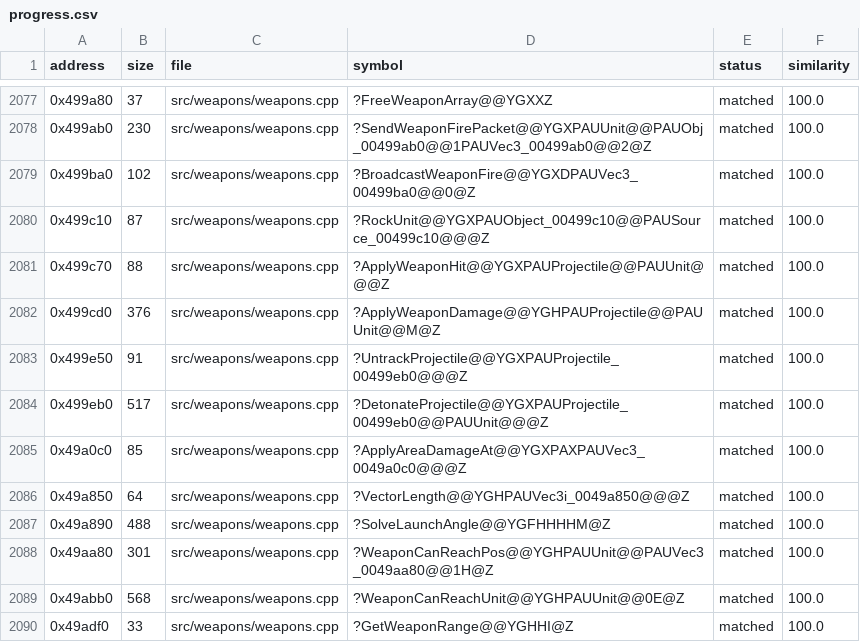
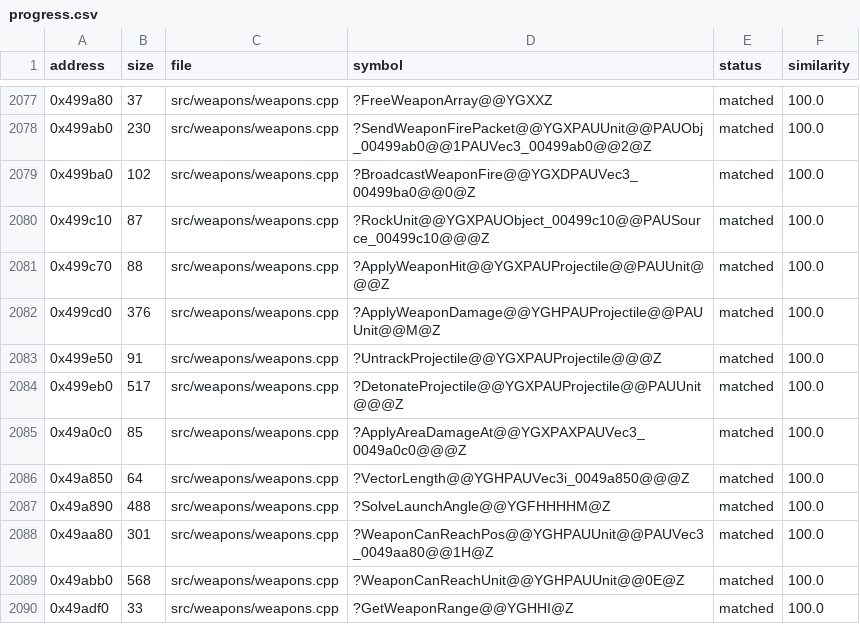
Before and after one commit to HectorBailey/byte-tactics, a CSV file: data/progress.csv, drawn as a sheet; only a part is shown, gaps mark what is left out.

Commit message:
Refactor: Fold Projectile_00499eb0 into Projectile

```diff
--- a/data/progress.csv
+++ b/data/progress.csv
@@ -2082,4 +2082,4 @@ address,size,file,symbol,status,similarity
 0x499cd0,376,src/weapons/weapons.cpp,?ApplyWeaponDamage@@YGHPAUProjectile@@PAUUnit@@M@Z,matched,100.0
-0x499e50,91,src/weapons/weapons.cpp,?UntrackProjectile@@YGXPAUProjectile_00499eb0@@@Z,matched,100.0
-0x499eb0,517,src/weapons/weapons.cpp,?DetonateProjectile@@YGXPAUProjectile_00499eb0@@PAUUnit@@@Z,matched,100.0
+0x499e50,91,src/weapons/weapons.cpp,?UntrackProjectile@@YGXPAUProjectile@@@Z,matched,100.0
+0x499eb0,517,src/weapons/weapons.cpp,?DetonateProjectile@@YGXPAUProjectile@@PAUUnit@@@Z,matched,100.0
 0x49a0c0,85,src/weapons/weapons.cpp,?ApplyAreaDamageAt@@YGXPAXPAUVec3_0049a0c0@@@Z,matched,100.0
```
Also changed, not shown: 1 other file.
